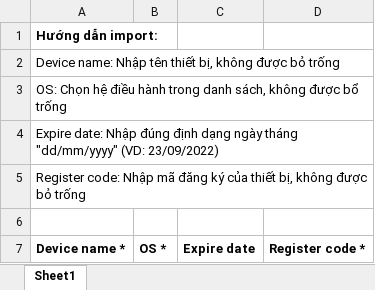
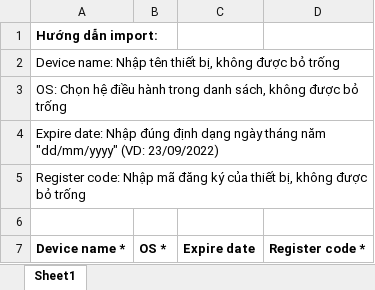
Before and after one commit to Trung070188/idigi, an Excel workbook: public/sample/Import_device_on_PLAN_template.xlsx, sheet Sheet1, drawn as a sheet; values as stored, in another font and other column widths than the file's, no borders; the diff names each change by its address in the sheet, - before the commit and + after, or states it on an @@ line.

```diff
--- a/public/sample/Import_device_on_PLAN_template.xlsx (sheet Sheet1)
+++ b/public/sample/Import_device_on_PLAN_template.xlsx (sheet Sheet1)
-A3: …không được bổ trống
+A3: …không được bỏ trống
-A4: …ngày tháng "dd/mm/yyyy" (VD:…
+A4: …ngày tháng năm "dd/mm/yyyy" (VD:…
```
Also changed, not shown: 3 other files.
